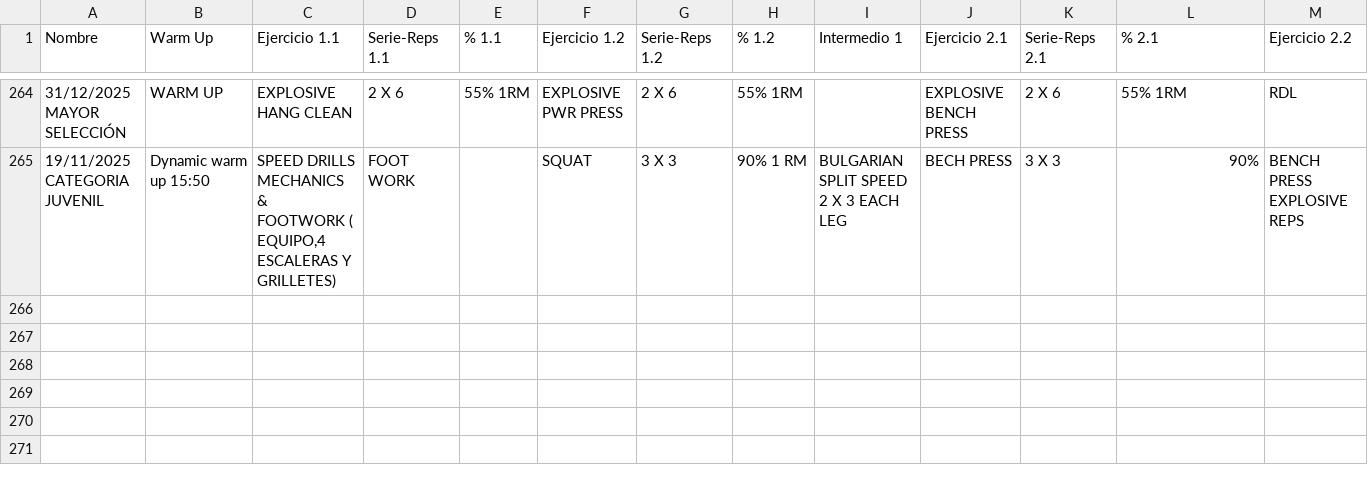
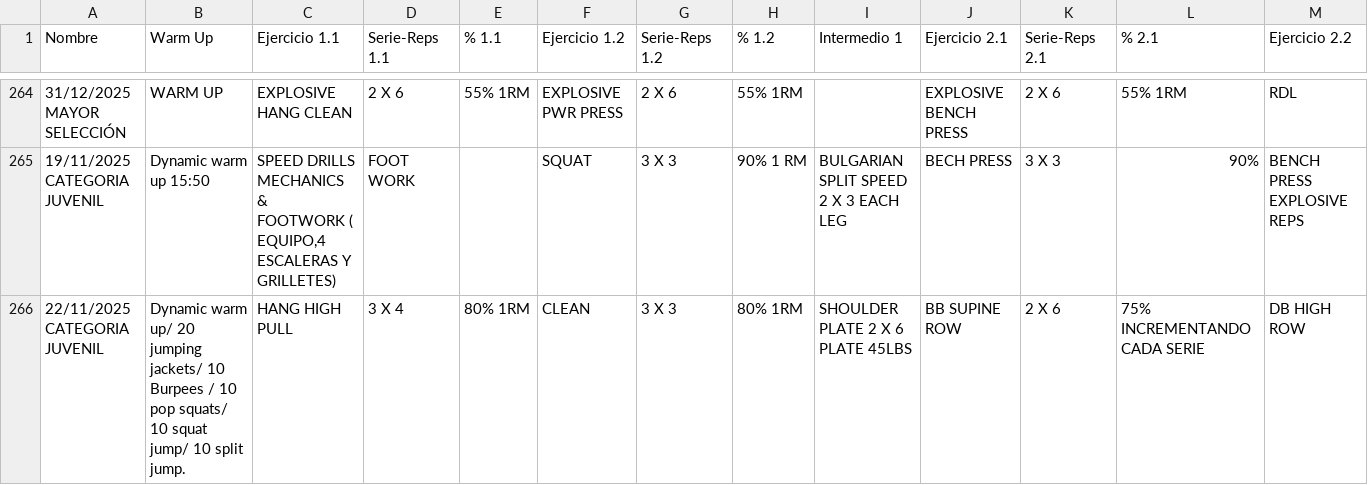
Before and after one commit to zagalseb/APPSVG, a TSV file: Rutinas.tsv, drawn as a sheet; only a part is shown, gaps mark what is left out; rows hold the shown columns only; the diff names each change by its address in the sheet, - before the commit and + after, or states it on an @@ line.

Commit message:
Add files via upload

```diff
--- a/Rutinas.tsv
+++ b/Rutinas.tsv
+row 266: 22/11/2025 CATEGORIA JUVENIL | Dynamic warm up/ 20 jumping jackets/ 10 Burpees / 10 pop squats/ 10 squat jump/ 10 split jump. | HANG HIGH PULL | 3 X 4 | 80% 1RM | CLEAN | 3 X 3 | 80% 1RM | SHOULDER PLATE 2 X 6 PLATE 45LBS | BB SUPINE ROW | 2 X 6 | 75% INCREMENTANDO CADA SERIE | DB HIGH ROW
```
